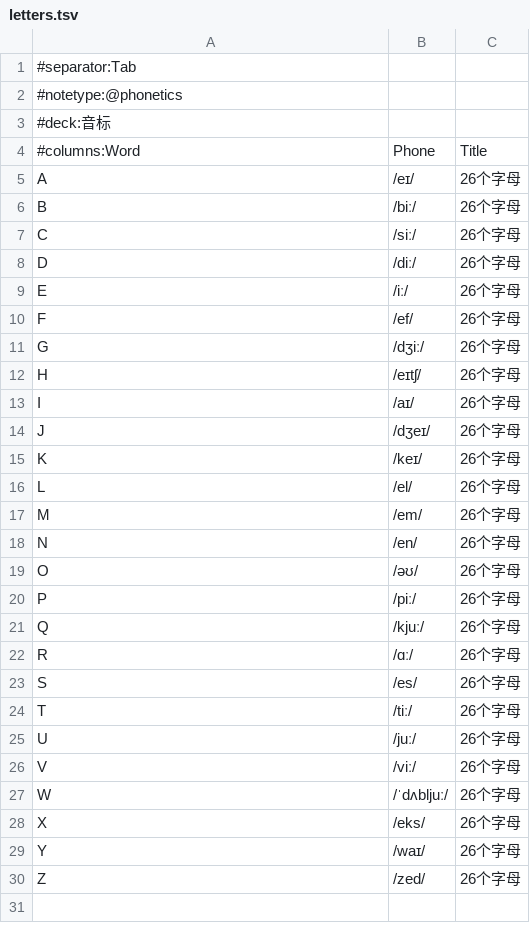
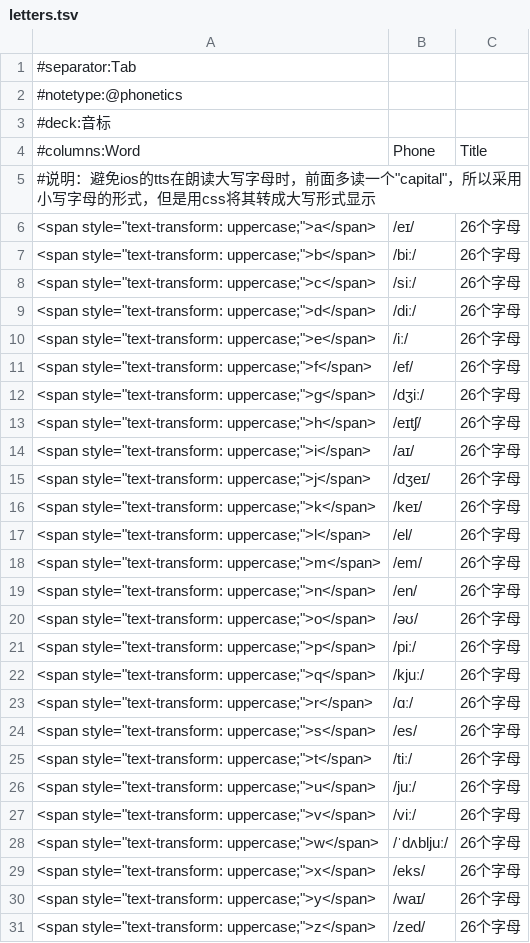
Before and after one commit to nanhualyq/anki_deck_for_english, a TSV file: tsv/音标/letters.tsv, drawn as a sheet.

Commit message:
update: letters

```diff
--- a/tsv/音标/letters.tsv
+++ b/tsv/音标/letters.tsv
@@ -4,27 +4,28 @@
 #columns:Word	Phone	Title
-A	/eɪ/	26个字母
-B	/biː/	26个字母
-C	/siː/	26个字母
-D	/diː/	26个字母
-E	/iː/	26个字母
-F	/ef/	26个字母
-G	/dʒiː/	26个字母
-H	/eɪtʃ/	26个字母
-I	/aɪ/	26个字母
-J	/dʒeɪ/	26个字母
-K	/keɪ/	26个字母
-L	/el/	26个字母
-M	/em/	26个字母
-N	/en/	26个字母
-O	/əʊ/	26个字母
-P	/piː/	26个字母
-Q	/kjuː/	26个字母
-R	/ɑː/	26个字母
-S	/es/	26个字母
-T	/tiː/	26个字母
-U	/juː/	26个字母
-V	/viː/	26个字母
-W	/ˈdʌbljuː/	26个字母
-X	/eks/	26个字母
-Y	/waɪ/	26个字母
-Z	/zed/	26个字母
+#说明：避免ios的tts在朗读大写字母时，前面多读一个"capital"，所以采用小写字母的形式，但是用css将其转成大写形式显示
+<span style="text-transform: uppercase;">a</span>	/eɪ/	26个字母
+<span style="text-transform: uppercase;">b</span>	/biː/	26个字母
+<span style="text-transform: uppercase;">c</span>	/siː/	26个字母
+<span style="text-transform: uppercase;">d</span>	/diː/	26个字母
+<span style="text-transform: uppercase;">e</span>	/iː/	26个字母
+<span style="text-transform: uppercase;">f</span>	/ef/	26个字母
+<span style="text-transform: uppercase;">g</span>	/dʒiː/	26个字母
+<span style="text-transform: uppercase;">h</span>	/eɪtʃ/	26个字母
+<span style="text-transform: uppercase;">i</span>	/aɪ/	26个字母
+<span style="text-transform: uppercase;">j</span>	/dʒeɪ/	26个字母
+<span style="text-transform: uppercase;">k</span>	/keɪ/	26个字母
+<span style="text-transform: uppercase;">l</span>	/el/	26个字母
+<span style="text-transform: uppercase;">m</span>	/em/	26个字母
+<span style="text-transform: uppercase;">n</span>	/en/	26个字母
+<span style="text-transform: uppercase;">o</span>	/əʊ/	26个字母
+<span style="text-transform: uppercase;">p</span>	/piː/	26个字母
+<span style="text-transform: uppercase;">q</span>	/kjuː/	26个字母
+<span style="text-transform: uppercase;">r</span>	/ɑː/	26个字母
+<span style="text-transform: uppercase;">s</span>	/es/	26个字母
+<span style="text-transform: uppercase;">t</span>	/tiː/	26个字母
+<span style="text-transform: uppercase;">u</span>	/juː/	26个字母
+<span style="text-transform: uppercase;">v</span>	/viː/	26个字母
+<span style="text-transform: uppercase;">w</span>	/ˈdʌbljuː/	26个字母
+<span style="text-transform: uppercase;">x</span>	/eks/	26个字母
+<span style="text-transform: uppercase;">y</span>	/waɪ/	26个字母
+<span style="text-transform: uppercase;">z</span>	/zed/	26个字母
```
Also changed, not shown: 2 other files.
